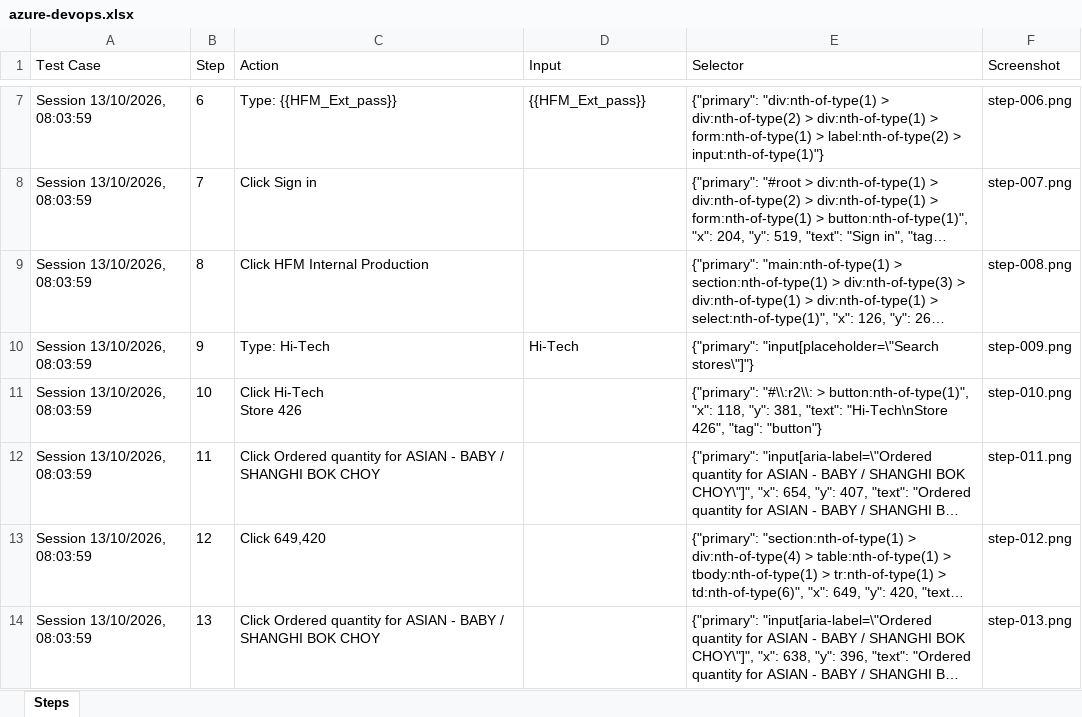
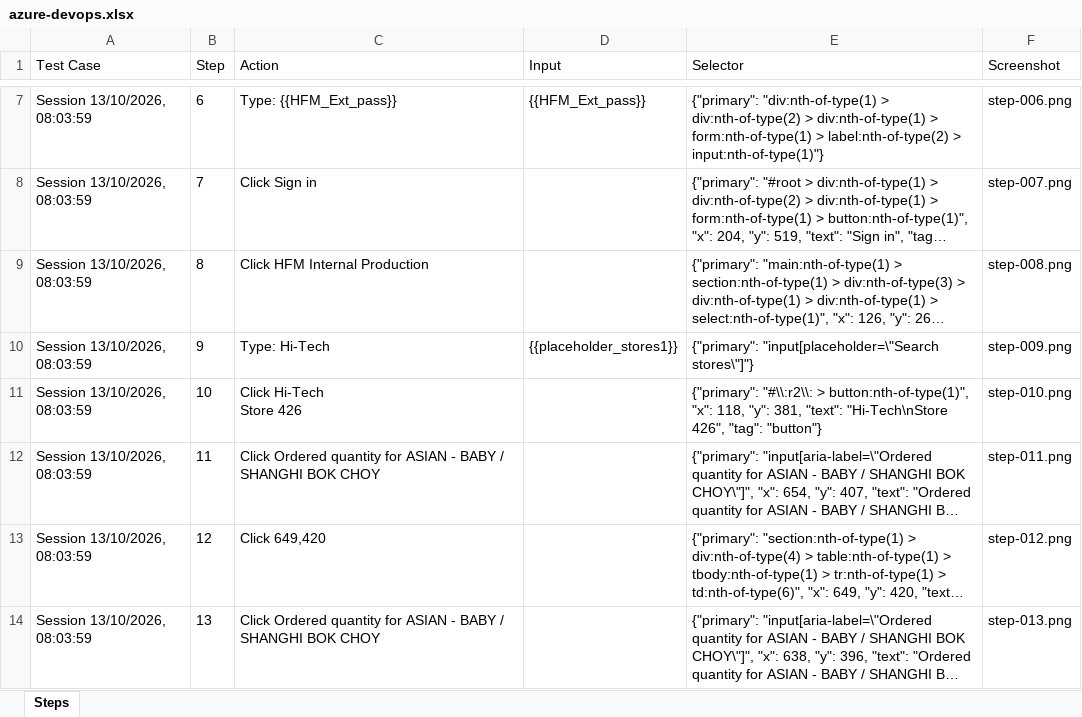
Before and after one commit to Raheelatta1984/testforge, an Excel workbook: library/projects/1c7a86a9-9525-4bd4-b5f0-df360a7b49f1/recordings/65172bf1-fd13-4458-a189-401a8bbd20dd/resources/azure-devops.xlsx, sheet Steps, drawn as a sheet; only a part is shown, gaps mark what is left out; long unchanged cells end in …; values as stored, in another font and other column widths than the file's, no borders; the diff covers the shown part only; the diff names each change by its address in the sheet, - before the commit and + after, or states it on an @@ line.

Commit message:
Save library recording Session 13/10/2026, 08:03:59 - 65172bf1-fd13-4458-a189-401a8bbd20dd - 2026-10-12T21:11:22.507185Z

```diff
--- a/library/projects/1c7a86a9-9525-4bd4-b5f0-df360a7b49f1/recordings/65172bf1-fd13-4458-a189-401a8bbd20dd/resources/azure-devops.xlsx (sheet Steps)
+++ b/library/projects/1c7a86a9-9525-4bd4-b5f0-df360a7b49f1/recordings/65172bf1-fd13-4458-a189-401a8bbd20dd/resources/azure-devops.xlsx (sheet Steps)
-D10 (Input): Hi-Tech
+D10 (Input): {{placeholder_stores1}}
```
Also changed, not shown: 4 edited cells elsewhere in this sheet, library/projects/1c7a86a9-9525-4bd4-b5f0-df360a7b49f1/recordings/65172bf1-fd13-4458-a189-401a8bbd20dd/resources/jira.xlsx, library/projects/1c7a86a9-9525-4bd4-b5f0-df360a7b49f1/recordings/65172bf1-fd13-4458-a189-401a8bbd20dd/resources/testcomplete.xlsx, 5 other files.
